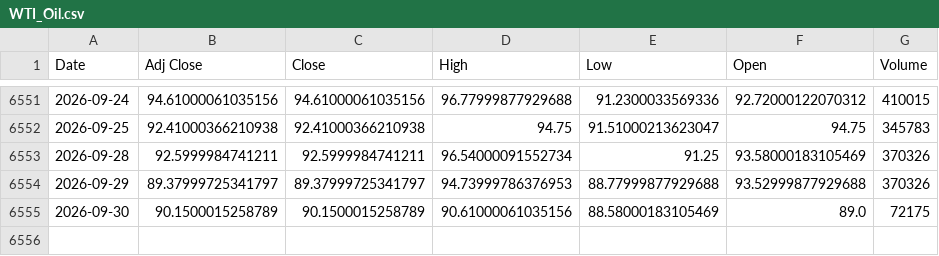
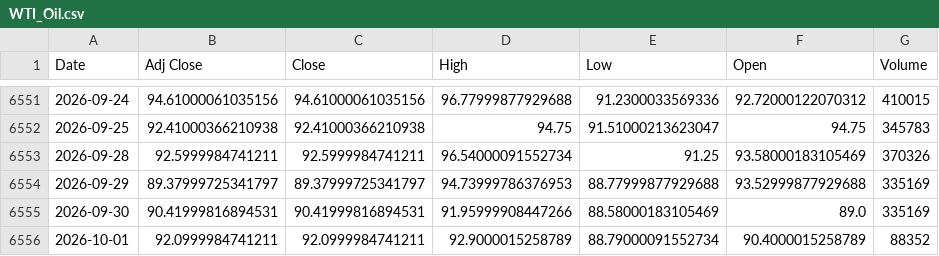
Before and after one commit to ahmed18y/GoldMind2, a CSV file: data/raw/03_STRONG/WTI_Oil.csv, drawn as a sheet; only a part is shown, gaps mark what is left out.

```diff
--- a/data/raw/03_STRONG/WTI_Oil.csv
+++ b/data/raw/03_STRONG/WTI_Oil.csv
@@ -6553,3 +6553,4 @@
 2026-09-28,92.5999984741211,92.5999984741211,96.54000091552734,91.25,93.58000183105469,370326
-2026-09-29,89.37999725341797,89.37999725341797,94.73999786376953,88.77999877929688,93.52999877929688,370326
-2026-09-30,90.1500015258789,90.1500015258789,90.61000061035156,88.58000183105469,89.0,72175
+2026-09-29,89.37999725341797,89.37999725341797,94.73999786376953,88.77999877929688,93.52999877929688,335169
+2026-09-30,90.41999816894531,90.41999816894531,91.95999908447266,88.58000183105469,89.0,335169
+2026-10-01,92.0999984741211,92.0999984741211,92.9000015258789,88.79000091552734,90.4000015258789,88352
```
Also changed, not shown: data/raw/02_CORE/Gold_World.csv, data/raw/02_CORE/USD_EGP.csv, 14 other files.
